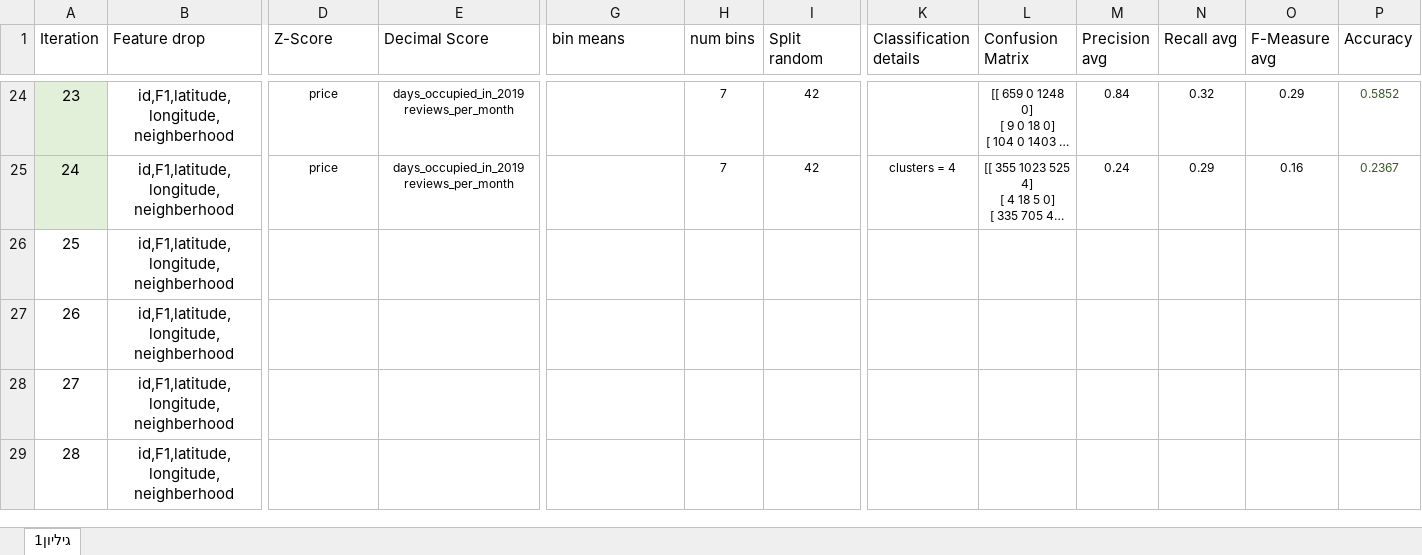
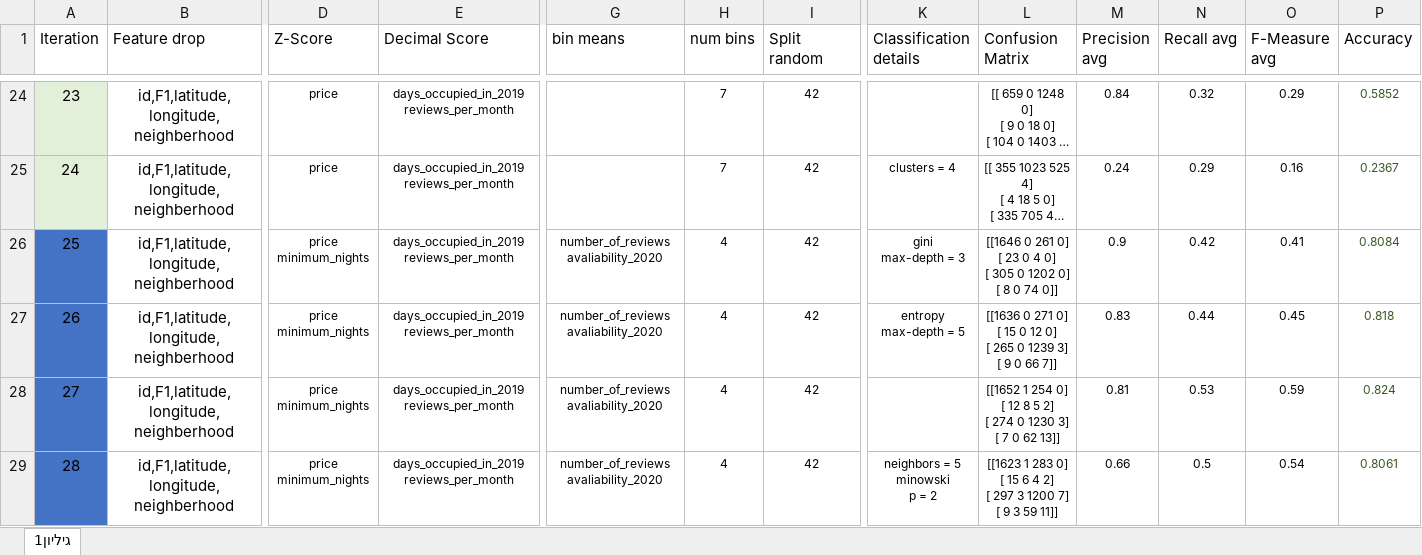
Before and after one commit to Lidorfel/NY_Realstate_Classifications_Prediction, an Excel workbook: Project Iterations Documantation.xlsx, sheet גיליון1, drawn as a sheet; only a part is shown, gaps mark what is left out; long unchanged cells end in …; values as stored, in another font and other column widths than the file's, no borders; table styles not drawn; ↵ is a line break in a cell; the diff covers the shown part only; the diff names each change by its address in the sheet, - before the commit and + after, or states it on an @@ line.

Commit message:
finished 4 iterations

```diff
--- a/Project Iterations Documantation.xlsx (sheet גיליון1)
+++ b/Project Iterations Documantation.xlsx (sheet גיליון1)
-A26:A29 fill: none
+A26:A29 fill: #4472C4
-D26:D29 (Z-Score): (empty)
+D26:D29 (Z-Score): price minimum_nights
-E26:E29 (Decimal Score): (empty)
+E26:E29 (Decimal Score): days_occupied_in_2019 reviews_per_month
-G26:G29 (bin means): (empty)
+G26:G29 (bin means): number_of_reviews avaliability_2020
-H26:H29 (num bins): (empty)
+H26:H29 (num bins): 4
-I26:I29 (Split random): (empty)
+I26:I29 (Split random): 42
-K26 (Classification details): (empty)
+K26 (Classification details): gini ↵ max-depth = 3
-L26 (Confusion Matrix): (empty)
+L26 (Confusion Matrix): [[1646 0 261 0] ↵ [ 23 0 4 0] ↵ [ 305 0 1202 0] ↵ [ 8 0 74 0]]
-M26 (Precision avg): (empty)
+M26 (Precision avg): 0.9
-N26 (Recall avg): (empty)
+N26 (Recall avg): 0.42
-O26 (F-Measure avg): (empty)
+O26 (F-Measure avg): 0.41
-P26 (Accuracy): (empty)
+P26 (Accuracy): 0.8084
-K27 (Classification details): (empty)
+K27 (Classification details): entropy ↵ max-depth = 5
-L27 (Confusion Matrix): (empty)
+L27 (Confusion Matrix): [[1636 0 271 0] ↵ [ 15 0 12 0] ↵ [ 265 0 1239 3] ↵ [ 9 0 66 7]]
-M27 (Precision avg): (empty)
+M27 (Precision avg): 0.83
-N27 (Recall avg): (empty)
+N27 (Recall avg): 0.44
-O27 (F-Measure avg): (empty)
+O27 (F-Measure avg): 0.45
-P27 (Accuracy): (empty)
+P27 (Accuracy): 0.818
-L28 (Confusion Matrix): (empty)
+L28 (Confusion Matrix): [[1652 1 254 0] ↵ [ 12 8 5 2] ↵ [ 274 0 1230 3] ↵ [ 7 0 62 13]]
-M28 (Precision avg): (empty)
+M28 (Precision avg): 0.81
-N28 (Recall avg): (empty)
+N28 (Recall avg): 0.53
-O28 (F-Measure avg): (empty)
+O28 (F-Measure avg): 0.59
-P28 (Accuracy): (empty)
+P28 (Accuracy): 0.824
-K29 (Classification details): (empty)
+K29 (Classification details): neighbors = 5 ↵ minowski ↵ p = 2
-L29 (Confusion Matrix): (empty)
+L29 (Confusion Matrix): [[1623 1 283 0] ↵ [ 15 6 4 2] ↵ [ 297 3 1200 7] ↵ [ 9 3 59 11]]
-M29 (Precision avg): (empty)
+M29 (Precision avg): 0.66
-N29 (Recall avg): (empty)
+N29 (Recall avg): 0.5
-O29 (F-Measure avg): (empty)
+O29 (F-Measure avg): 0.54
-P29 (Accuracy): (empty)
+P29 (Accuracy): 0.8061
```
Also changed, not shown: 225 edited cells and cell formats elsewhere in this sheet, 5 other files.
